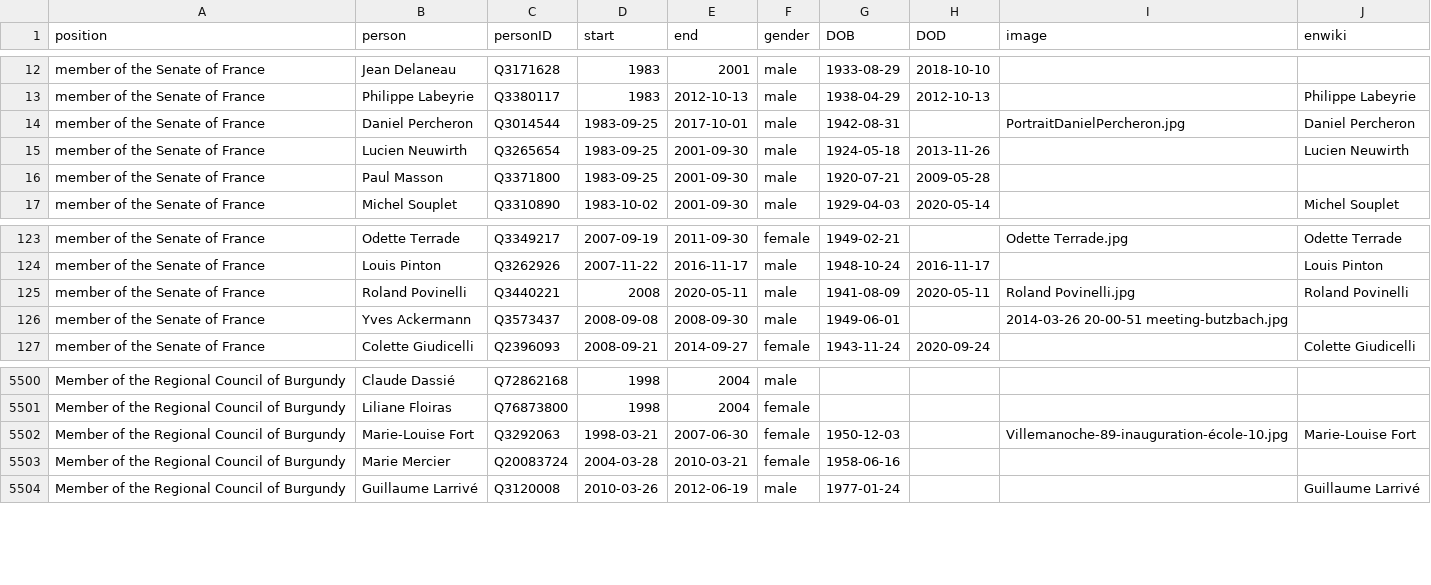
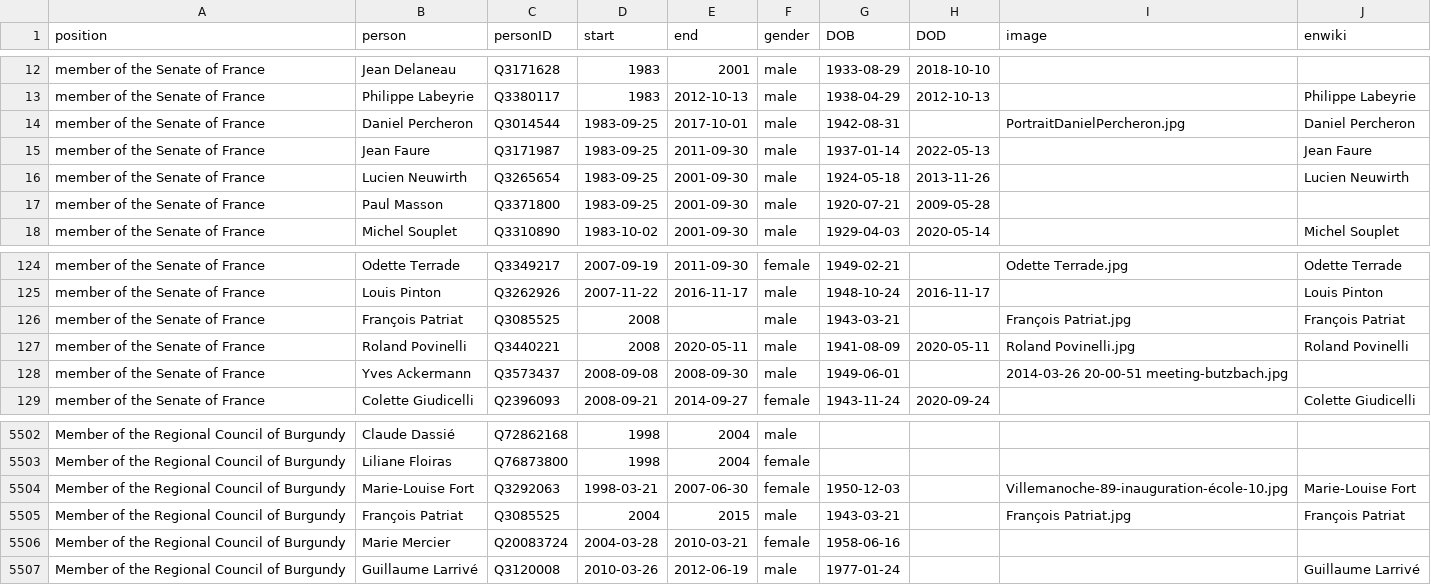
Before and after one commit to every-politician-scrapers/france-cabinet, a CSV file: html/legislators.csv, drawn as a sheet; only a part is shown, gaps mark what is left out.

```diff
--- a/html/legislators.csv
+++ b/html/legislators.csv
@@ -14,2 +14,3 @@ member of the Senate of France,Philippe Labeyrie,Q3380117,1983,2012-10-13,male,1
 member of the Senate of France,Daniel Percheron,Q3014544,1983-09-25,2017-10-01,male,1942-08-31,,PortraitDanielPercheron.jpg,Daniel Percheron
+member of the Senate of France,Jean Faure,Q3171987,1983-09-25,2011-09-30,male,1937-01-14,2022-05-13,,Jean Faure
 member of the Senate of France,Lucien Neuwirth,Q3265654,1983-09-25,2001-09-30,male,1924-05-18,2013-11-26,,Lucien Neuwirth
@@ -124,2 +125,3 @@ member of the Senate of France,Odette Terrade,Q3349217,2007-09-19,2011-09-30,fem
 member of the Senate of France,Louis Pinton,Q3262926,2007-11-22,2016-11-17,male,1948-10-24,2016-11-17,,Louis Pinton
+member of the Senate of France,François Patriat,Q3085525,2008,,male,1943-03-21,,François Patriat.jpg,François Patriat
 member of the Senate of France,Roland Povinelli,Q3440221,2008,2020-05-11,male,1941-08-09,2020-05-11,Roland Povinelli.jpg,Roland Povinelli
@@ -5502,2 +5504,3 @@ Member of the Regional Council of Burgundy,Liliane Floiras,Q76873800,1998,2004,f
 Member of the Regional Council of Burgundy,Marie-Louise Fort,Q3292063,1998-03-21,2007-06-30,female,1950-12-03,,Villemanoche-89-inauguration-école-10.jpg,Marie-Louise Fort
+Member of the Regional Council of Burgundy,François Patriat,Q3085525,2004,2015,male,1943-03-21,,François Patriat.jpg,François Patriat
 Member of the Regional Council of Burgundy,Marie Mercier,Q20083724,2004-03-28,2010-03-21,female,1958-06-16,,,
```
Also changed, not shown: html/holders21.csv.
